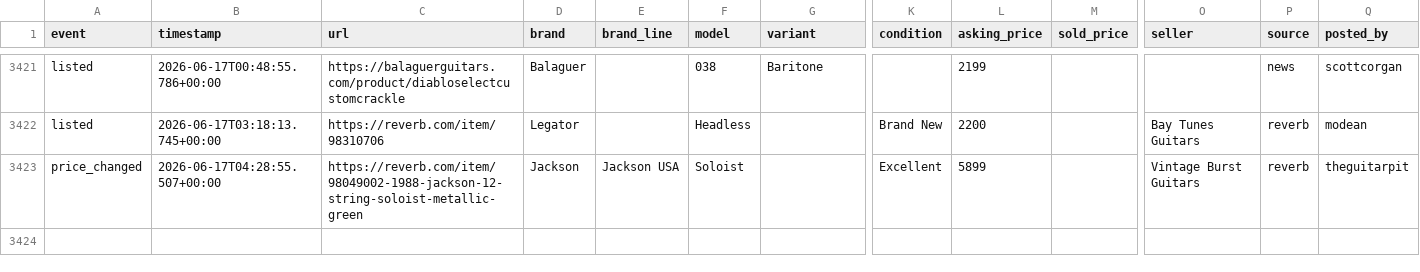
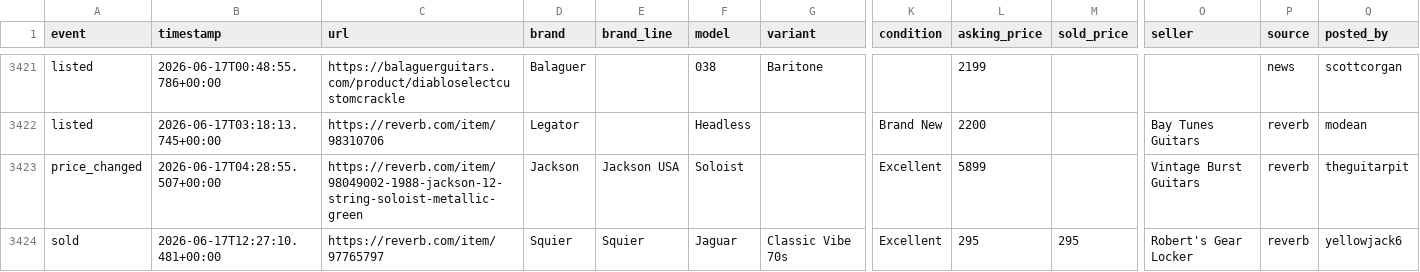
Before and after one commit to SrsRamifications/guitar-pit-data, a CSV file: analytics.csv, drawn as a sheet; only a part is shown, gaps mark what is left out; rows hold the shown columns only; the diff names each change by its address in the sheet, - before the commit and + after, or states it on an @@ line.

Commit message:
📸 Snapshot: 3423 event(s) [skip ci]

```diff
--- a/analytics.csv
+++ b/analytics.csv
+row 3424: sold | 2026-06-17T12:27:10.481+00:00 | https://reverb.com/item/97765797 | Squier | Squier | Jaguar | Classic Vibe 70s | Excellent | 295 | 295 | Robert's Gear Locker | reverb | yellowjack6
```
